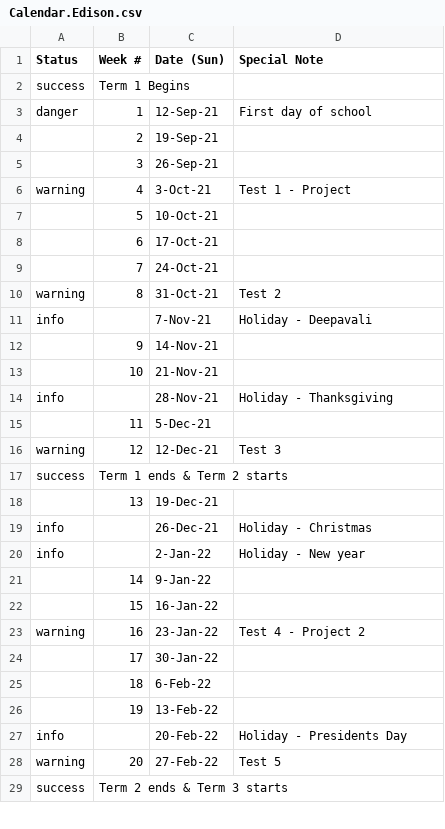
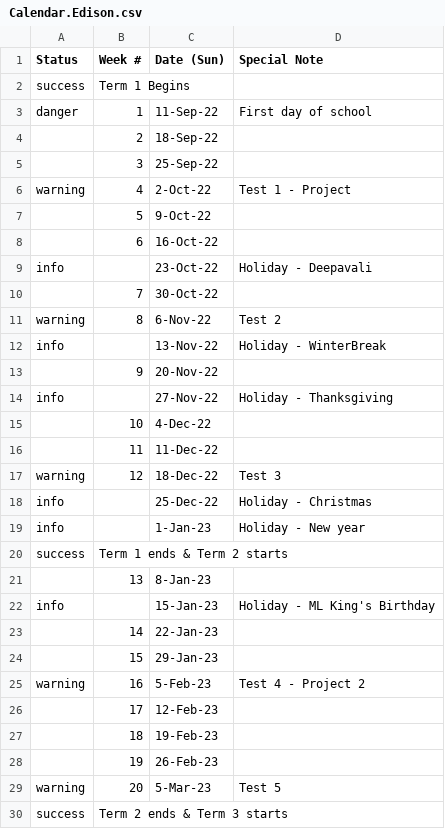
Before and after one commit to JerseyTamilAcademy/NJTA, a CSV file: NJTA.Web/App_Data/Calendar.Edison.csv, drawn as a sheet; only a part is shown; the diff covers the shown part only.

Commit message:
Updated Calendar - 22-23 - 01

```diff
--- a/NJTA.Web/App_Data/Calendar.Edison.csv
+++ b/NJTA.Web/App_Data/Calendar.Edison.csv
@@ -2,28 +2,29 @@
 success,Term 1 Begins,,
-danger,1,12-Sep-21,First day of school
-,2,19-Sep-21,
-,3,26-Sep-21,
-warning,4,3-Oct-21,Test 1 - Project
-,5,10-Oct-21,
-,6,17-Oct-21,
-,7,24-Oct-21,
-warning,8,31-Oct-21,Test 2
-info,,7-Nov-21,Holiday - Deepavali
-,9,14-Nov-21,
-,10,21-Nov-21,
-info,,28-Nov-21,Holiday - Thanksgiving
-,11,5-Dec-21,
-warning,12,12-Dec-21,Test 3
+danger,1,11-Sep-22,First day of school
+,2,18-Sep-22,
+,3,25-Sep-22,
+warning,4,2-Oct-22,Test 1 - Project
+,5,9-Oct-22,
+,6,16-Oct-22,
+info,,23-Oct-22,Holiday - Deepavali
+,7,30-Oct-22,
+warning,8,6-Nov-22,Test 2
+info,,13-Nov-22,Holiday - WinterBreak
+,9,20-Nov-22,
+info,,27-Nov-22,Holiday - Thanksgiving
+,10,4-Dec-22,
+,11,11-Dec-22,
+warning,12,18-Dec-22,Test 3
+info,,25-Dec-22,Holiday - Christmas
+info,,1-Jan-23,Holiday - New year
 success,Term 1 ends & Term 2 starts,,
-,13,19-Dec-21,
-info,,26-Dec-21,Holiday - Christmas
-info,,2-Jan-22,Holiday - New year
-,14,9-Jan-22,
-,15,16-Jan-22,
-warning,16,23-Jan-22,Test 4 - Project 2
-,17,30-Jan-22,
-,18,6-Feb-22,
-,19,13-Feb-22,
-info,,20-Feb-22,Holiday - Presidents Day
-warning,20,27-Feb-22,Test 5
+,13,8-Jan-23,
+info,,15-Jan-23,Holiday - ML King's Birthday
+,14,22-Jan-23,
+,15,29-Jan-23,
+warning,16,5-Feb-23,Test 4 - Project 2
+,17,12-Feb-23,
+,18,19-Feb-23,
+,19,26-Feb-23,
+warning,20,5-Mar-23,Test 5
 success,Term 2 ends & Term 3 starts,,
```
Also changed, not shown: 4 added rows, 3 removed rows and 12 edited cells elsewhere in this file, 1 other file.
